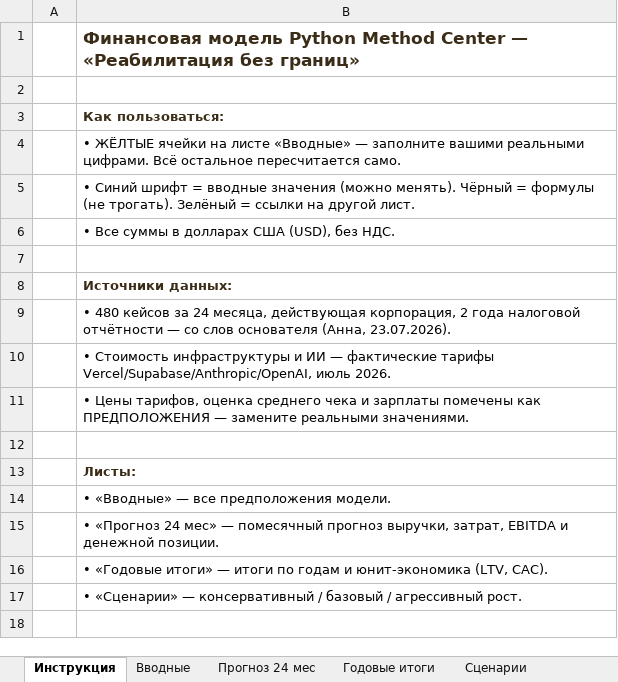
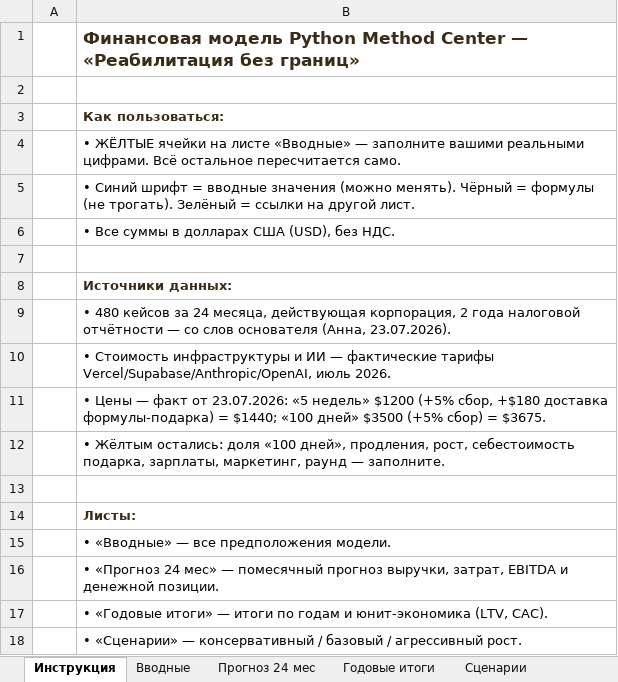
Before and after one commit to pythonsmethod/python-method-center-platform, an Excel workbook: docs/launch/Финансовая_модель_Python_Method.xlsx, sheet Инструкция, drawn as a sheet; values as stored, in another font and other column widths than the file's, no borders; the diff names each change by its address in the sheet, - before the commit and + after, or states it on an @@ line.

```diff
--- a/docs/launch/Финансовая_модель_Python_Method.xlsx (sheet Инструкция)
+++ b/docs/launch/Финансовая_модель_Python_Method.xlsx (sheet Инструкция)
-B11: • Цены тарифов, оценка среднего чека и зарплаты помечены как ПРЕДПОЛОЖЕНИЯ — замените реальными значениями.
+B11: • Цены — факт от 23.07.2026: «5 недель» $1200 (+5% сбор, +$180 доставка формулы-подарка) = $1440; «100 дней» $3500 (+5% сбор) = $3675.
+row 12:  | • Жёлтым остались: доля «100 дней», продления, рост, себестоимость подарка, зарплаты, маркетинг, раунд — заполните.
```
Also changed, not shown: sheet Прогноз 24 мес, sheet Вводные, sheet Годовые итоги, sheet Сценарии, formulas that keep their value, 21 other files.
